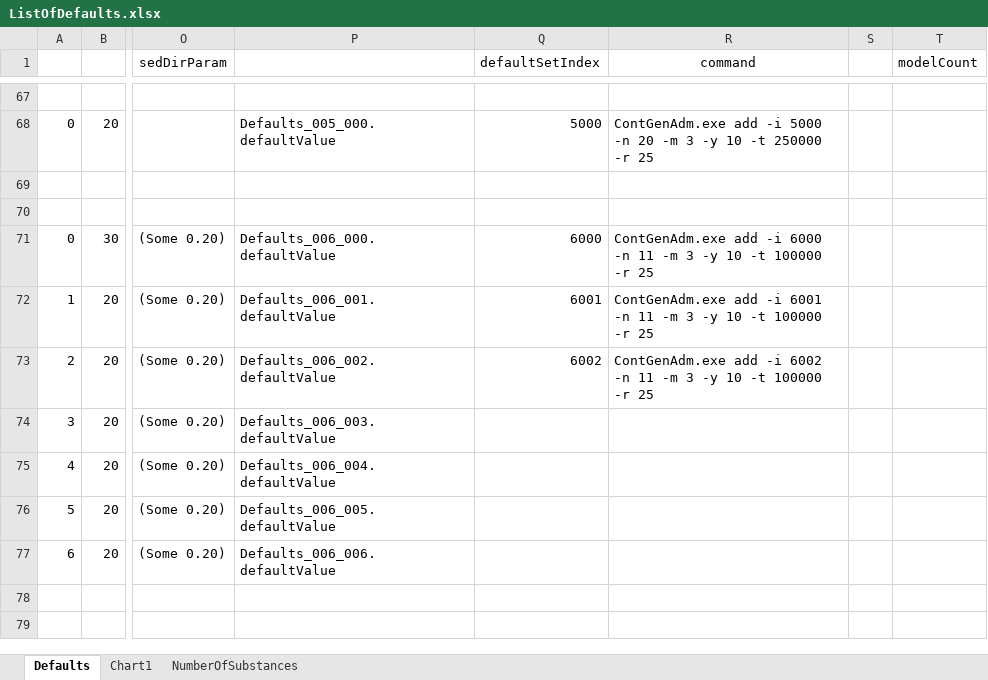
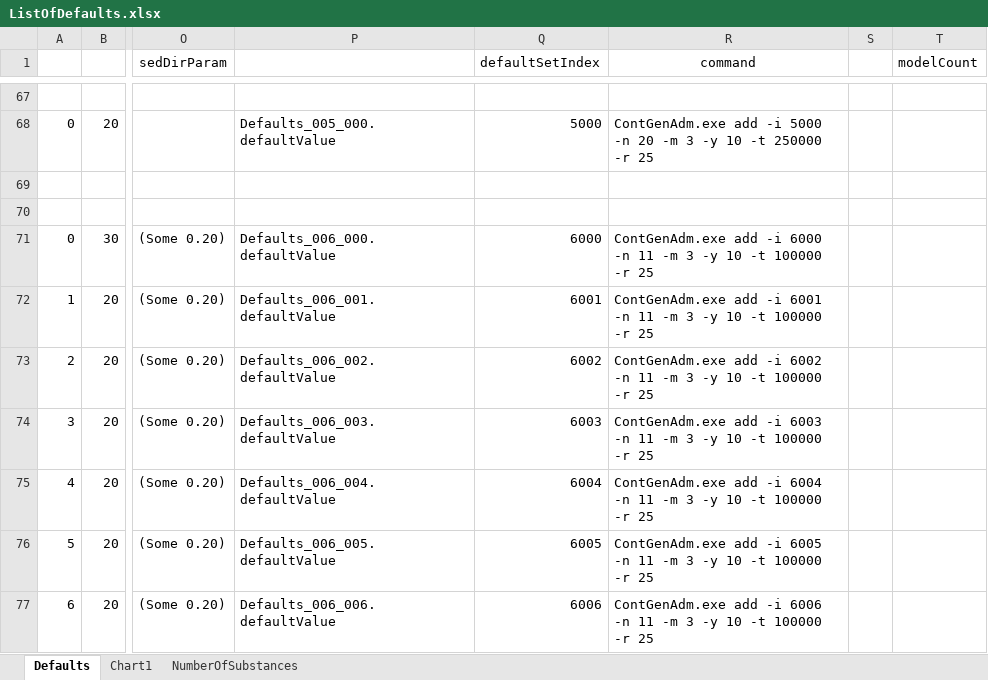
Before and after one commit to kkkmail/ClmFSharp, an Excel workbook: Math/ListOfDefaults.xlsx, sheet Defaults, drawn as a sheet; only a part is shown, gaps mark what is left out; values as stored, in another font and other column widths than the file's, no borders; the diff names each change by its address in the sheet, - before the commit and + after, or states it on an @@ line.

```diff
--- a/Math/ListOfDefaults.xlsx (sheet Defaults)
+++ b/Math/ListOfDefaults.xlsx (sheet Defaults)
-Q74 (defaultSetIndex): (empty)
+Q74 (defaultSetIndex): 6003
-R74 (command): (empty)
+R74 (command): ContGenAdm.exe add -i 6003 -n 11 -m 3 -y 10 -t 100000 -r 25
-Q75 (defaultSetIndex): (empty)
+Q75 (defaultSetIndex): 6004
-R75 (command): (empty)
+R75 (command): ContGenAdm.exe add -i 6004 -n 11 -m 3 -y 10 -t 100000 -r 25
-Q76 (defaultSetIndex): (empty)
+Q76 (defaultSetIndex): 6005
-R76 (command): (empty)
+R76 (command): ContGenAdm.exe add -i 6005 -n 11 -m 3 -y 10 -t 100000 -r 25
-Q77 (defaultSetIndex): (empty)
+Q77 (defaultSetIndex): 6006
-R77 (command): (empty)
+R77 (command): ContGenAdm.exe add -i 6006 -n 11 -m 3 -y 10 -t 100000 -r 25
```
Also changed, not shown: 1 other file.
